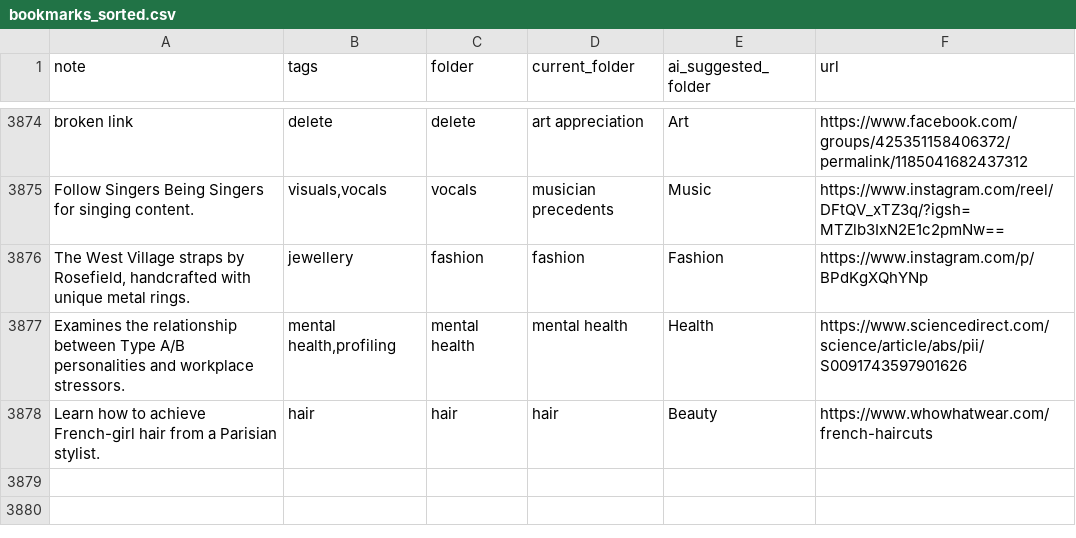
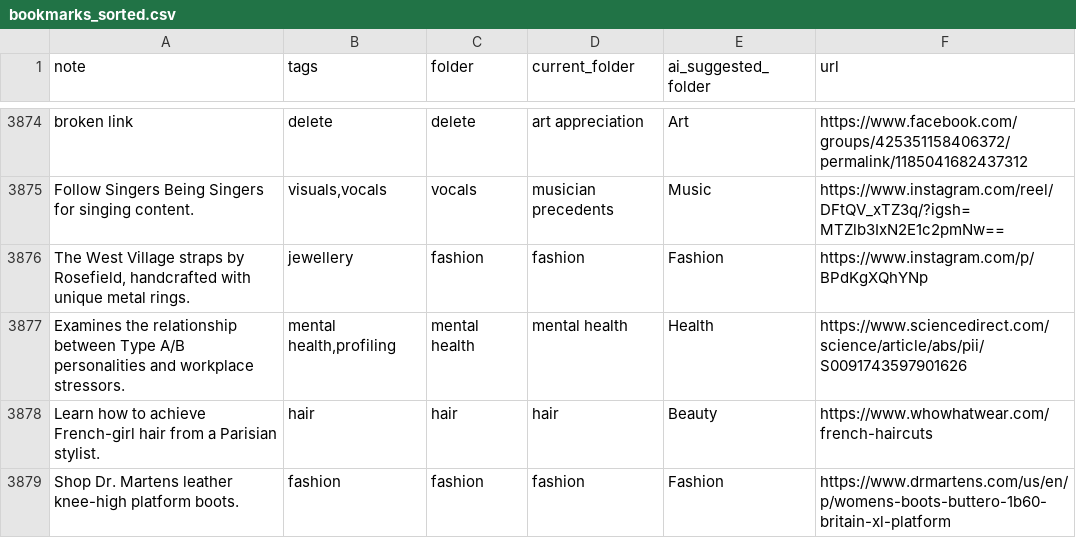
Before and after one commit to paikalilly/bookmark-sorter, a CSV file: bookmarks_sorted.csv, drawn as a sheet; only a part is shown, gaps mark what is left out.

Commit message:
Update bookmarks_sorted.csv via Streamlit app

```diff
--- a/bookmarks_sorted.csv
+++ b/bookmarks_sorted.csv
@@ -3878 +3878,2 @@ Examines the relationship between Type A/B personalities and workplace stressors
 Learn how to achieve French-girl hair from a Parisian stylist.,hair,hair,hair,Beauty,https://www.whowhatwear.com/french-haircuts
+Shop Dr. Martens leather knee-high platform boots.,fashion,fashion,fashion,Fashion,https://www.drmartens.com/us/en/p/womens-boots-buttero-1b60-britain-xl-platform
```
